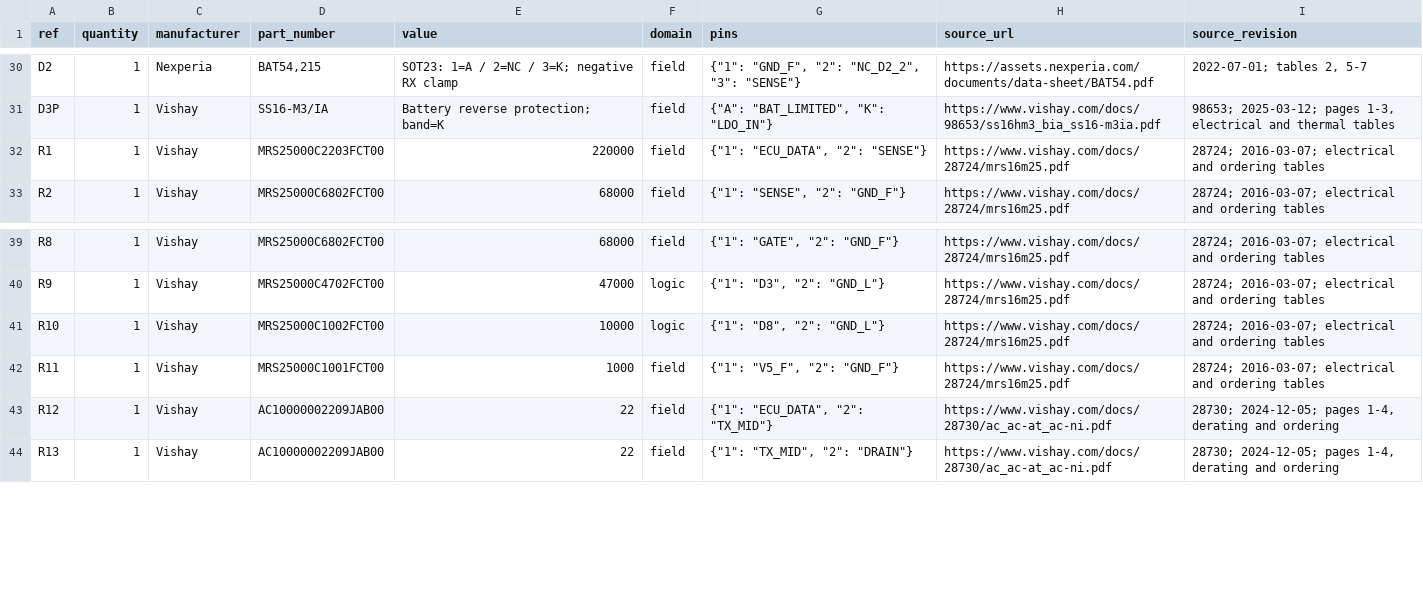
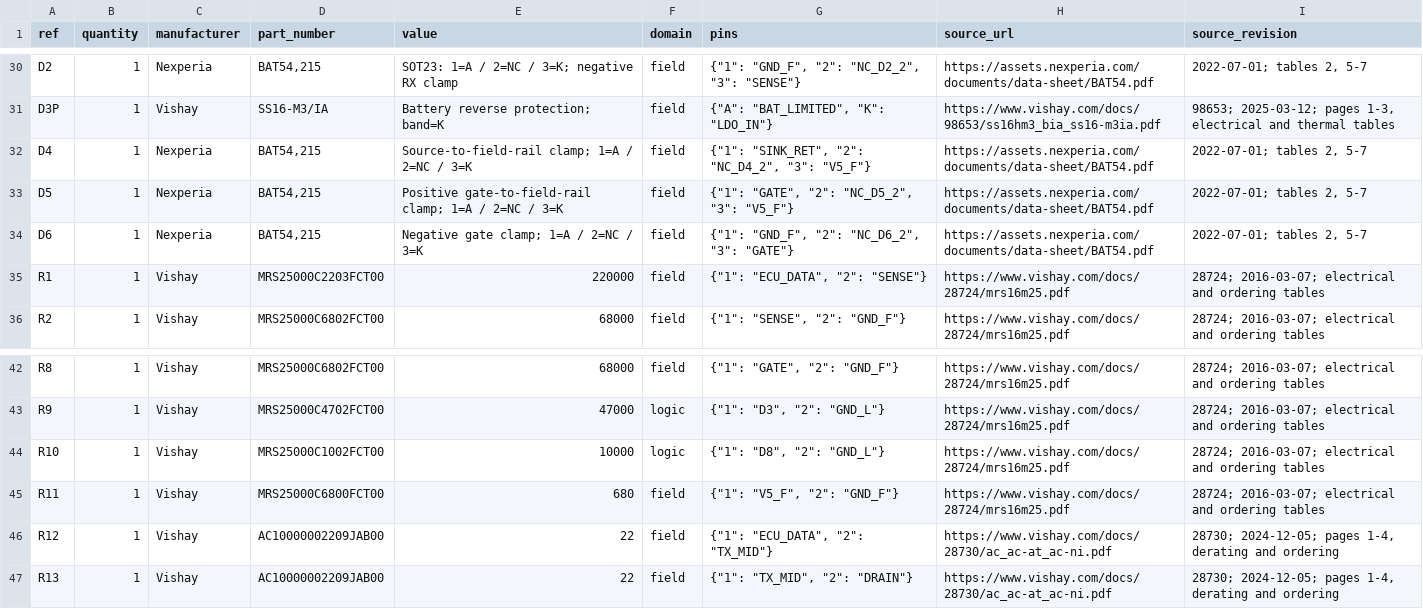
Before and after one commit to Pvitaly91/HondaDash, a CSV file: hardware/protected_dlc_interface/BOM.csv, drawn as a sheet; only a part is shown, gaps mark what is left out.

Commit message:
Clamp off-state gate stress and shard complete electrical evidence

```diff
--- a/hardware/protected_dlc_interface/BOM.csv
+++ b/hardware/protected_dlc_interface/BOM.csv
@@ -31,2 +31,5 @@ D2,1,Nexperia,"BAT54,215",SOT23: 1=A / 2=NC / 3=K; negative RX clamp,field,"{""1
 D3P,1,Vishay,SS16-M3/IA,Battery reverse protection; band=K,field,"{""A"": ""BAT_LIMITED"", ""K"": ""LDO_IN""}",https://www.vishay.com/docs/98653/ss16hm3_bia_ss16-m3ia.pdf,"98653; 2025-03-12; pages 1-3, electrical and thermal tables"
+D4,1,Nexperia,"BAT54,215",Source-to-field-rail clamp; 1=A / 2=NC / 3=K,field,"{""1"": ""SINK_RET"", ""2"": ""NC_D4_2"", ""3"": ""V5_F""}",https://assets.nexperia.com/documents/data-sheet/BAT54.pdf,"2022-07-01; tables 2, 5-7"
+D5,1,Nexperia,"BAT54,215",Positive gate-to-field-rail clamp; 1=A / 2=NC / 3=K,field,"{""1"": ""GATE"", ""2"": ""NC_D5_2"", ""3"": ""V5_F""}",https://assets.nexperia.com/documents/data-sheet/BAT54.pdf,"2022-07-01; tables 2, 5-7"
+D6,1,Nexperia,"BAT54,215",Negative gate clamp; 1=A / 2=NC / 3=K,field,"{""1"": ""GND_F"", ""2"": ""NC_D6_2"", ""3"": ""GATE""}",https://assets.nexperia.com/documents/data-sheet/BAT54.pdf,"2022-07-01; tables 2, 5-7"
 R1,1,Vishay,MRS25000C2203FCT00,220000,field,"{""1"": ""ECU_DATA"", ""2"": ""SENSE""}",https://www.vishay.com/docs/28724/mrs16m25.pdf,28724; 2016-03-07; electrical and ordering tables
@@ -41,3 +44,3 @@ R9,1,Vishay,MRS25000C4702FCT00,47000,logic,"{""1"": ""D3"", ""2"": ""GND_L""}",h
 R10,1,Vishay,MRS25000C1002FCT00,10000,logic,"{""1"": ""D8"", ""2"": ""GND_L""}",https://www.vishay.com/docs/28724/mrs16m25.pdf,28724; 2016-03-07; electrical and ordering tables
-R11,1,Vishay,MRS25000C1001FCT00,1000,field,"{""1"": ""V5_F"", ""2"": ""GND_F""}",https://www.vishay.com/docs/28724/mrs16m25.pdf,28724; 2016-03-07; electrical and ordering tables
+R11,1,Vishay,MRS25000C6800FCT00,680,field,"{""1"": ""V5_F"", ""2"": ""GND_F""}",https://www.vishay.com/docs/28724/mrs16m25.pdf,28724; 2016-03-07; electrical and ordering tables
 R12,1,Vishay,AC10000002209JAB00,22,field,"{""1"": ""ECU_DATA"", ""2"": ""TX_MID""}",https://www.vishay.com/docs/28730/ac_ac-at_ac-ni.pdf,"28730; 2024-12-05; pages 1-4, derating and ordering"
```
Also changed, not shown: 21 other files.
